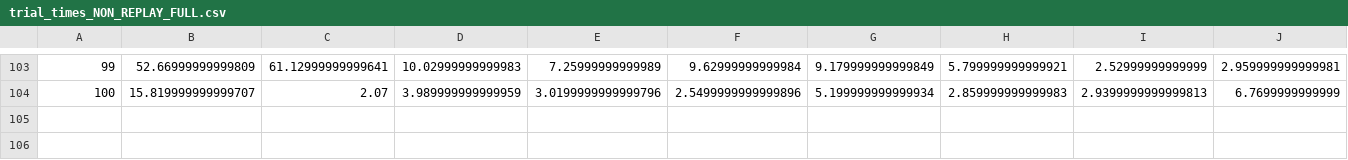
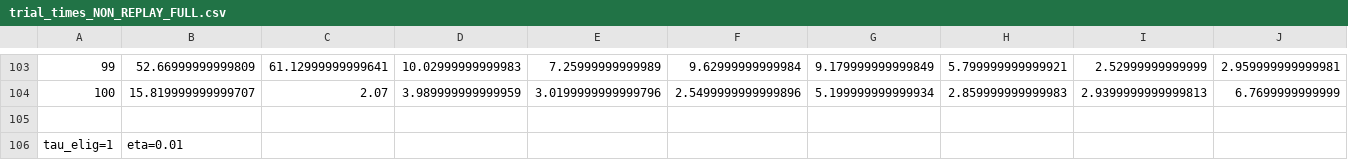
Before and after one commit to aljiro/robotic_RL_replay, a CSV file: data/trial_times/trial_times_NON_REPLAY_FULL.csv, drawn as a sheet; only a part is shown, gaps mark what is left out; rows hold the shown columns only; the diff names each change by its address in the sheet, - before the commit and + after, or states it on an @@ line.

```diff
--- a/data/trial_times/trial_times_NON_REPLAY_FULL.csv
+++ b/data/trial_times/trial_times_NON_REPLAY_FULL.csv
+row 105: (empty)
+row 106: tau_elig=1 | eta=0.01
```
Also changed, not shown: data/trial_times/trial_times_MODIFIED_REPLAY_FULL.csv, data/trial_times/trial_times_WITH_REPLAY_FULL.csv, 19 other files.
